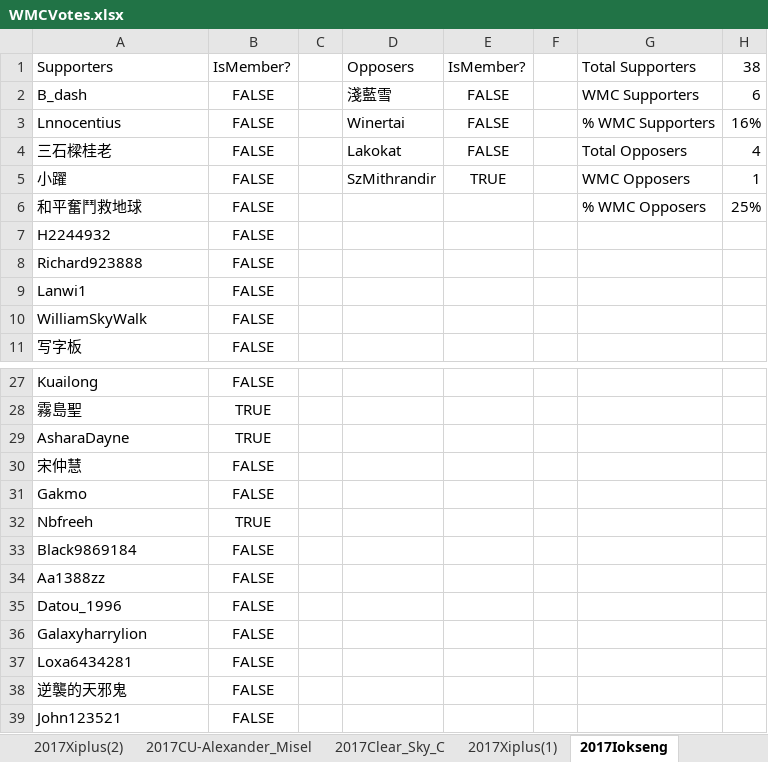
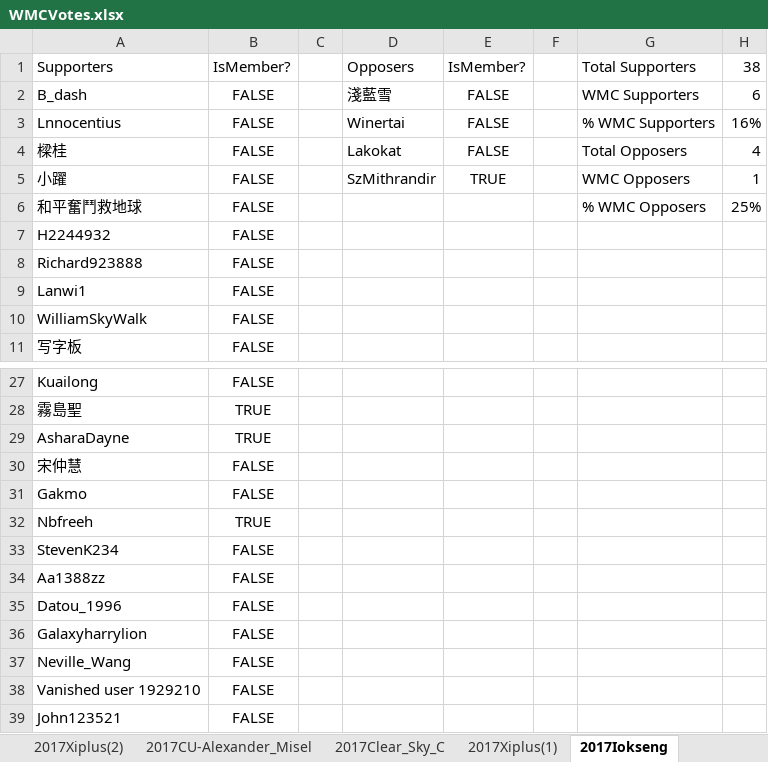
Before and after one commit to mys721tx/Wikipedia-Voting, an Excel workbook: WMCVotes.xlsx, sheet 2017Iokseng, drawn as a sheet; only a part is shown, gaps mark what is left out; values as stored, in another font and other column widths than the file's, no borders; removed rows and columns are numbered as before the commit, all else as after; the diff names each change by its address in the sheet, - before the commit and + after, or states it on an @@ line.

```diff
--- a/WMCVotes.xlsx (sheet 2017Iokseng)
+++ b/WMCVotes.xlsx (sheet 2017Iokseng)
-A4: 三石樑桂老
+A4: 樑桂
-A33: Black9869184
+A33: StevenK234
+row 37: Neville_Wang | FALSE
-A38: Loxa6434281
+A38: Vanished user 1929210
-row 38: 逆襲的天邪鬼 | FALSE
```
Also changed, not shown: sheet 2017Aotfs2013, sheet 2017Clear_Sky_C, sheet 2017WhitePhosphorus(2), sheet 2017Bcrat-Wong128hk(2), sheet 2017Panzer_VI-II, sheet 2017Subscriptshoe9(2), 17 more sheets, formulas that keep their value, 6 other files.
